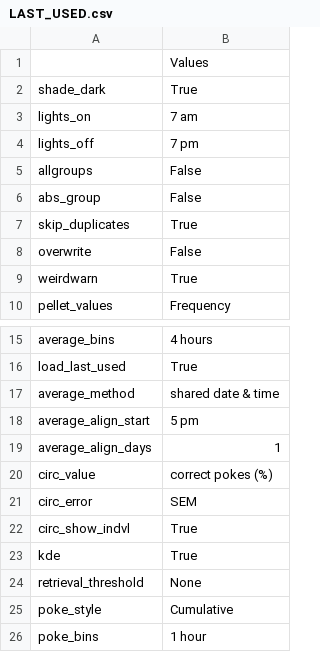
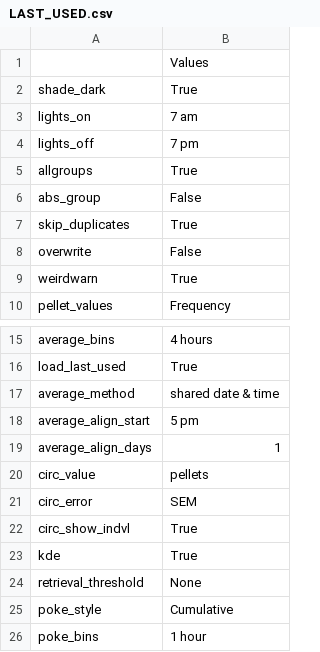
Before and after one commit to earnestt1234/FED3_Viz, a CSV file: FED3_Viz/settings/LAST_USED.csv, drawn as a sheet; only a part is shown, gaps mark what is left out.

```diff
--- a/FED3_Viz/settings/LAST_USED.csv
+++ b/FED3_Viz/settings/LAST_USED.csv
@@ -4,3 +4,3 @@ lights_on,7 am
 lights_off,7 pm
-allgroups,False
+allgroups,True
 abs_group,False
@@ -19,3 +19,3 @@ average_align_start,5 pm
 average_align_days,1
-circ_value,correct pokes (%)
+circ_value,pellets
 circ_error,SEM
```
Also changed, not shown: 2 other files.
